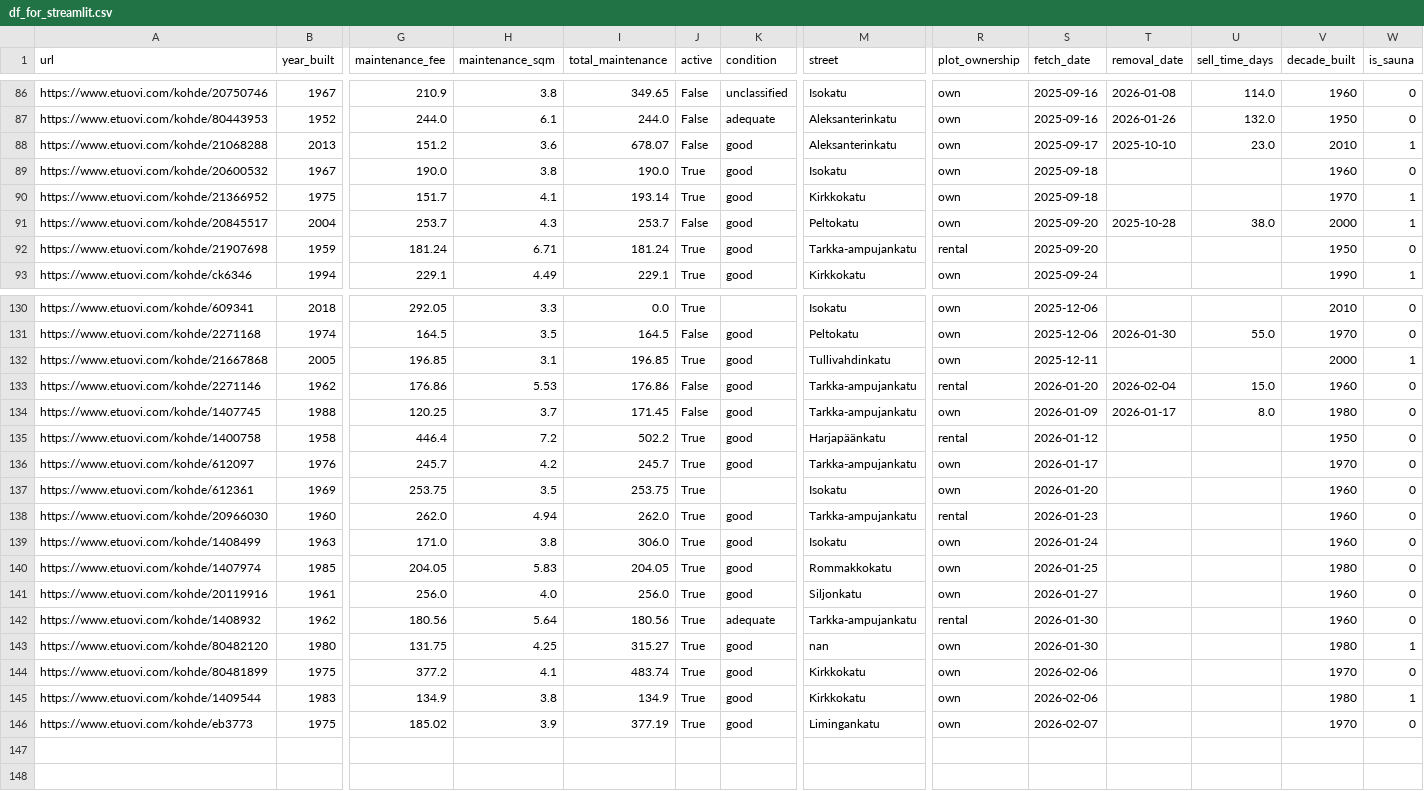
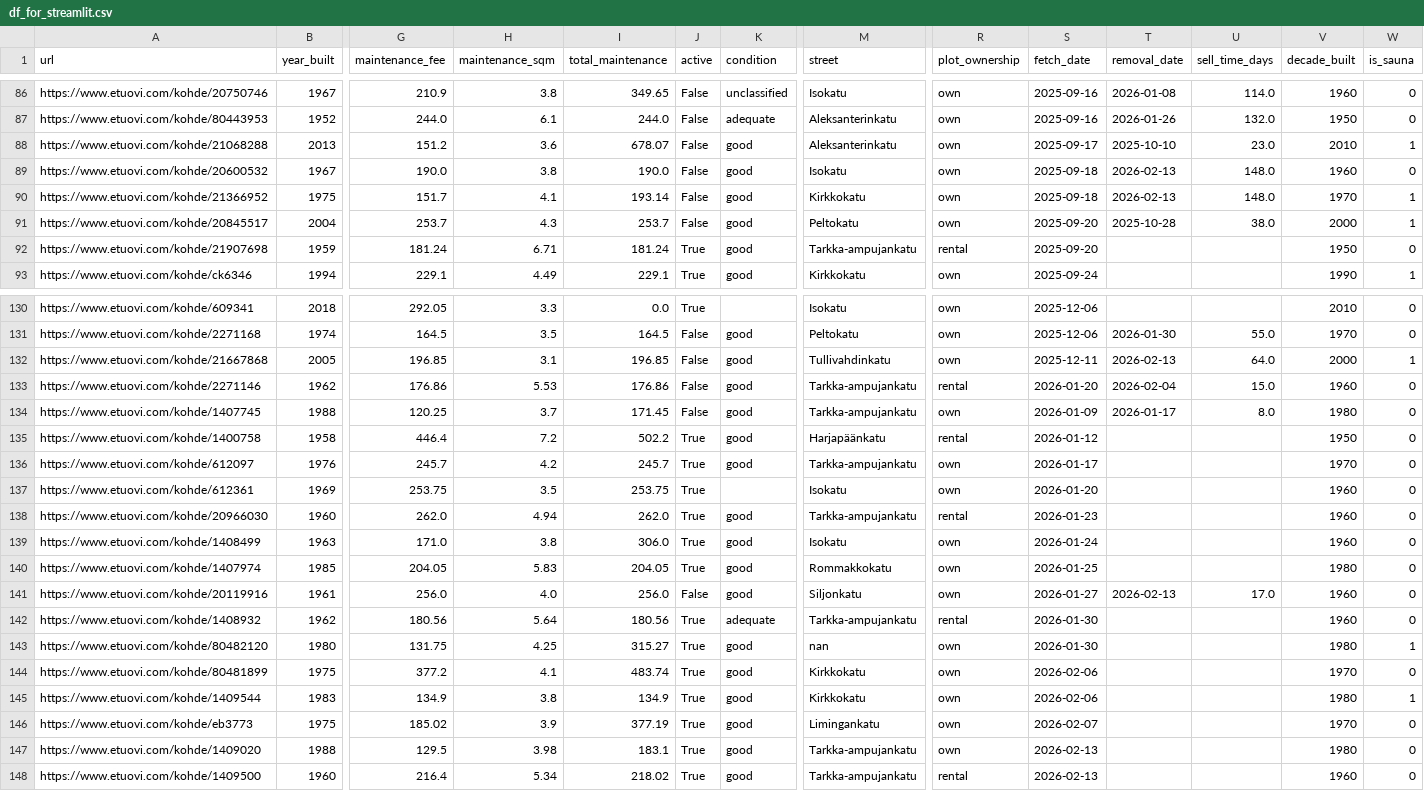
Before and after one commit to setuukka/etuovi, a CSV file: df_for_streamlit.csv, drawn as a sheet; only a part is shown, gaps mark what is left out; rows hold the shown columns only; the diff names each change by its address in the sheet, - before the commit and + after, or states it on an @@ line.

Commit message:
Nightly update Fri Feb 13 05:00:03 AM EET 2026

```diff
--- a/df_for_streamlit.csv
+++ b/df_for_streamlit.csv
-J89:J90 (active): True
+J89:J90 (active): False
-T89:T90 (removal_date): (empty)
+T89:T90 (removal_date): 2026-02-13
-U89:U90 (sell_time_days): (empty)
+U89:U90 (sell_time_days): 148.0
-J132 (active): True
+J132 (active): False
-T132 (removal_date): (empty)
+T132 (removal_date): 2026-02-13
-U132 (sell_time_days): (empty)
+U132 (sell_time_days): 64.0
-J141 (active): True
+J141 (active): False
-T141 (removal_date): (empty)
+T141 (removal_date): 2026-02-13
-U141 (sell_time_days): (empty)
+U141 (sell_time_days): 17.0
+row 147: https://www.etuovi.com/kohde/1409020 | 1988 | 129.5 | 3.98 | 183.1 | True | good | Tarkka-ampujankatu | own | 2026-02-13 |  |  | 1980 | 0
+row 148: https://www.etuovi.com/kohde/1409500 | 1960 | 216.4 | 5.34 | 218.02 | True | good | Tarkka-ampujankatu | rental | 2026-02-13 |  |  | 1960 | 0
```
